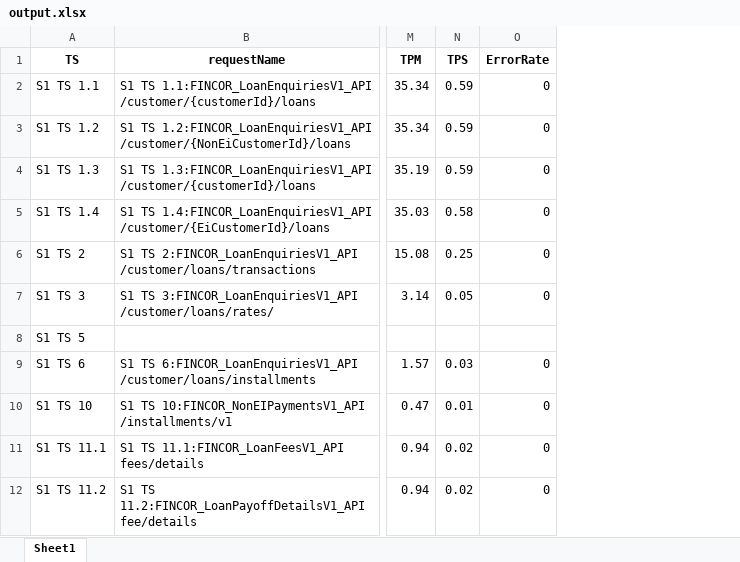
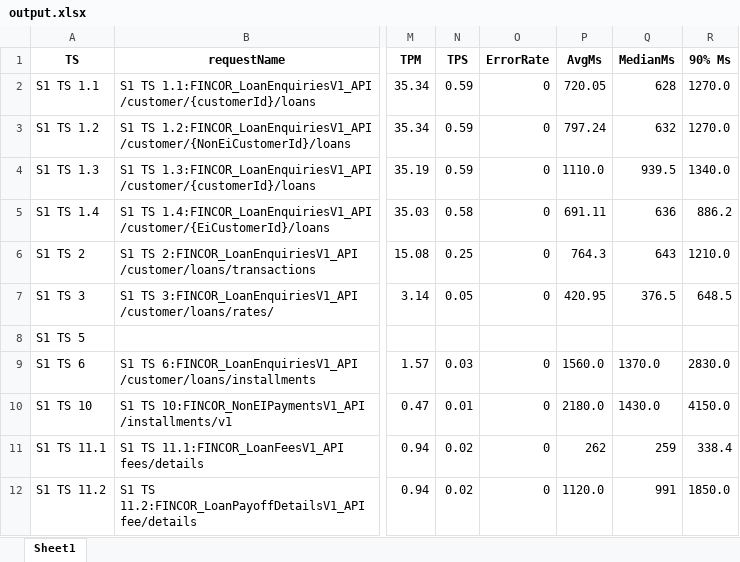
Before and after one commit to DeanPol/excel_processor, an Excel workbook: output.xlsx, sheet Sheet1, drawn as a sheet; only a part is shown, gaps mark what is left out; values as stored, in another font and other column widths than the file's, no borders; the diff names each change by its address in the sheet, - before the commit and + after, or states it on an @@ line.

```diff
--- a/output.xlsx (sheet Sheet1)
+++ b/output.xlsx (sheet Sheet1)
+column P (AvgMs), rows 2-12: 720.05 | 797.24 | 1110.0 | 691.11 | 764.3 | 420.95 |  | 1560.0 | 2180.0 | 262 | 1120.0
+column Q (MedianMs), rows 2-12: 628 | 632 | 939.5 | 636 | 643 | 376.5 |  | 1370.0 | 1430.0 | 259 | 991
+column R (90% Ms), rows 2-12: 1270.0 | 1270.0 | 1340.0 | 886.2 | 1210.0 | 648.5 |  | 2830.0 | 4150.0 | 338.4 | 1850.0
```
Also changed, not shown: 2 other files.
